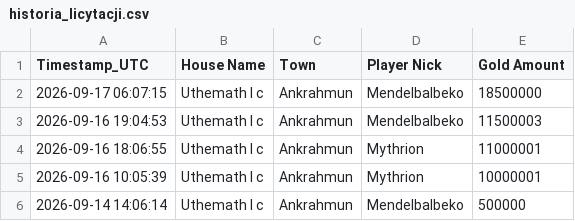
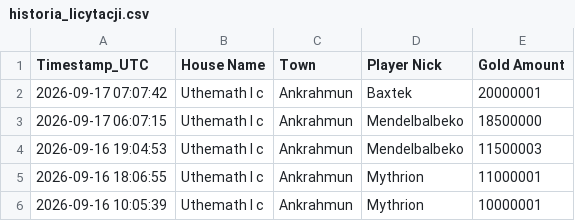
Before and after one commit to mdogie94/nmd, a CSV file: historia_licytacji.csv, drawn as a sheet; only a part is shown; the shorter side is filled out with more unchanged rows.

```diff
--- a/historia_licytacji.csv
+++ b/historia_licytacji.csv
@@ -1,2 +1,3 @@
 Timestamp_UTC,House Name,Town,Player Nick,Gold Amount
+2026-09-17 07:07:42,Uthemath I c,Ankrahmun,Baxtek,20000001
 2026-09-17 06:07:15,Uthemath I c,Ankrahmun,Mendelbalbeko,18500000
```
